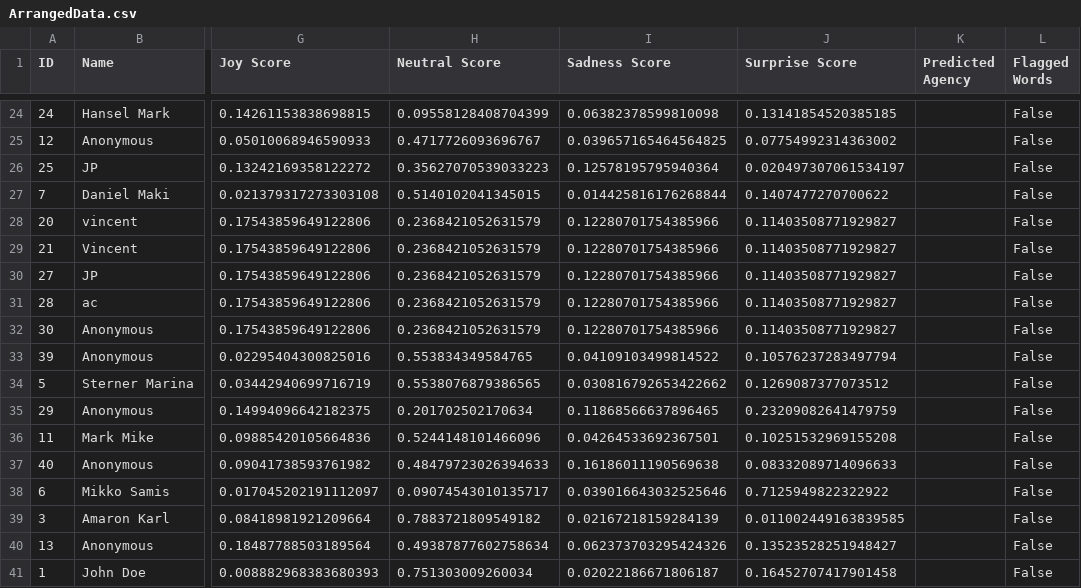
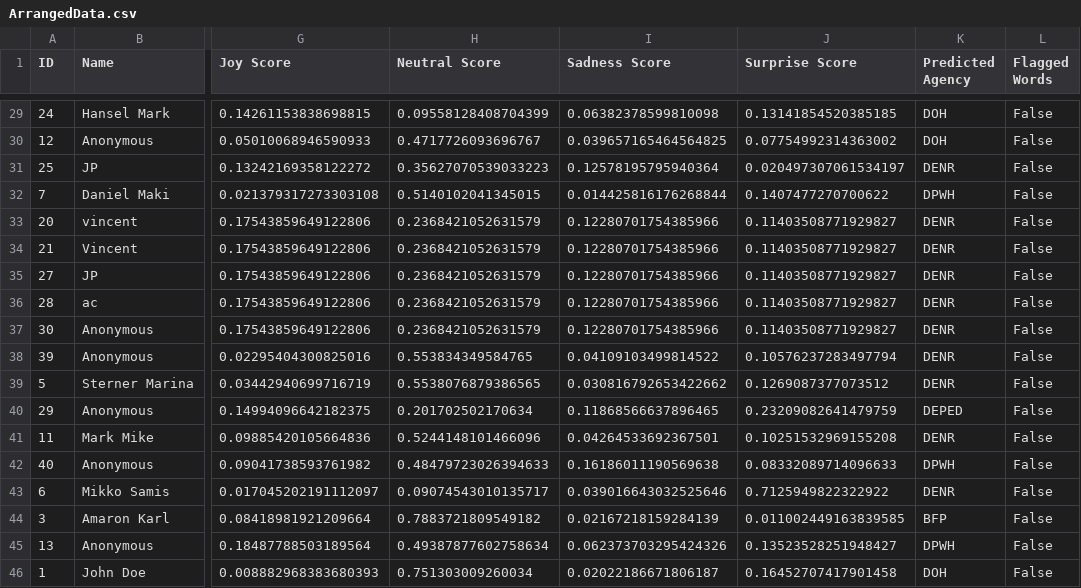
Before and after one commit to SmugOne/CitizenComplainAnalysisTest, a CSV file: CSVFile/ArrangedData.csv, drawn as a sheet; only a part is shown, gaps mark what is left out; addresses are those after the commit; the diff covers the shown part only; the diff names each change by its address in the sheet, - before the commit and + after, or states it on an @@ line.

Commit message:
Added Agency Predictor, Removed AddCategories
Added Agency Predictor based on CountVectorizer and Multinomial, Removed AddCategories

```diff
--- a/CSVFile/ArrangedData.csv
+++ b/CSVFile/ArrangedData.csv
-K29:K30 (Predicted Agency): (empty)
+K29:K30 (Predicted Agency): DOH
-K31 (Predicted Agency): (empty)
+K31 (Predicted Agency): DENR
-K32 (Predicted Agency): (empty)
+K32 (Predicted Agency): DPWH
-K33:K39 (Predicted Agency): (empty)
+K33:K39 (Predicted Agency): DENR
-K40 (Predicted Agency): (empty)
+K40 (Predicted Agency): DEPED
-K41 (Predicted Agency): (empty)
+K41 (Predicted Agency): DENR
-K42 (Predicted Agency): (empty)
+K42 (Predicted Agency): DPWH
-K43 (Predicted Agency): (empty)
+K43 (Predicted Agency): DENR
-K44 (Predicted Agency): (empty)
+K44 (Predicted Agency): BFP
-K45 (Predicted Agency): (empty)
+K45 (Predicted Agency): DPWH
-K46 (Predicted Agency): (empty)
+K46 (Predicted Agency): DOH
```
Also changed, not shown: 5 added rows and 22 edited cells elsewhere in this file, CSVFile/ComplaintsData.csv, 4 other files.
